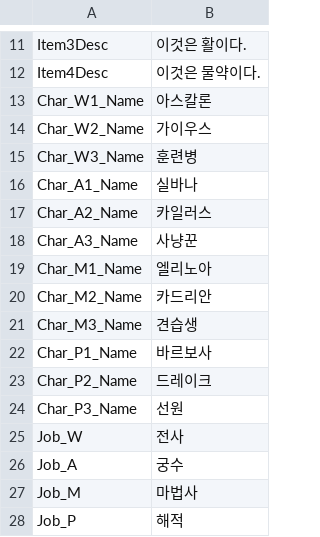
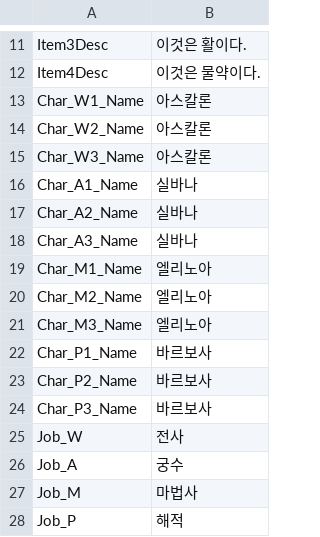
Before and after one commit to Devel-Rocket-ClassRoom/unity-file-ui-study-yoonjisu1201, a CSV file: Assets/Resources/DataTables/StringTableKr.csv, drawn as a sheet; only a part is shown, gaps mark what is left out.

```diff
--- a/Assets/Resources/DataTables/StringTableKr.csv
+++ b/Assets/Resources/DataTables/StringTableKr.csv
@@ -13,13 +13,13 @@ Item4Desc,이것은 물약이다.
 Char_W1_Name,아스칼론
-Char_W2_Name,가이우스
-Char_W3_Name,훈련병
+Char_W2_Name,아스칼론
+Char_W3_Name,아스칼론
 Char_A1_Name,실바나
-Char_A2_Name,카일러스
-Char_A3_Name,사냥꾼
+Char_A2_Name,실바나
+Char_A3_Name,실바나
 Char_M1_Name,엘리노아
-Char_M2_Name,카드리안
-Char_M3_Name,견습생
+Char_M2_Name,엘리노아
+Char_M3_Name,엘리노아
 Char_P1_Name,바르보사
-Char_P2_Name,드레이크
-Char_P3_Name,선원
+Char_P2_Name,바르보사
+Char_P3_Name,바르보사
 Job_W,전사
```
Also changed, not shown: Assets/Resources/DataTables/StringTableEn.csv, Assets/Resources/DataTables/StringTableJp.csv, 22 other files.
